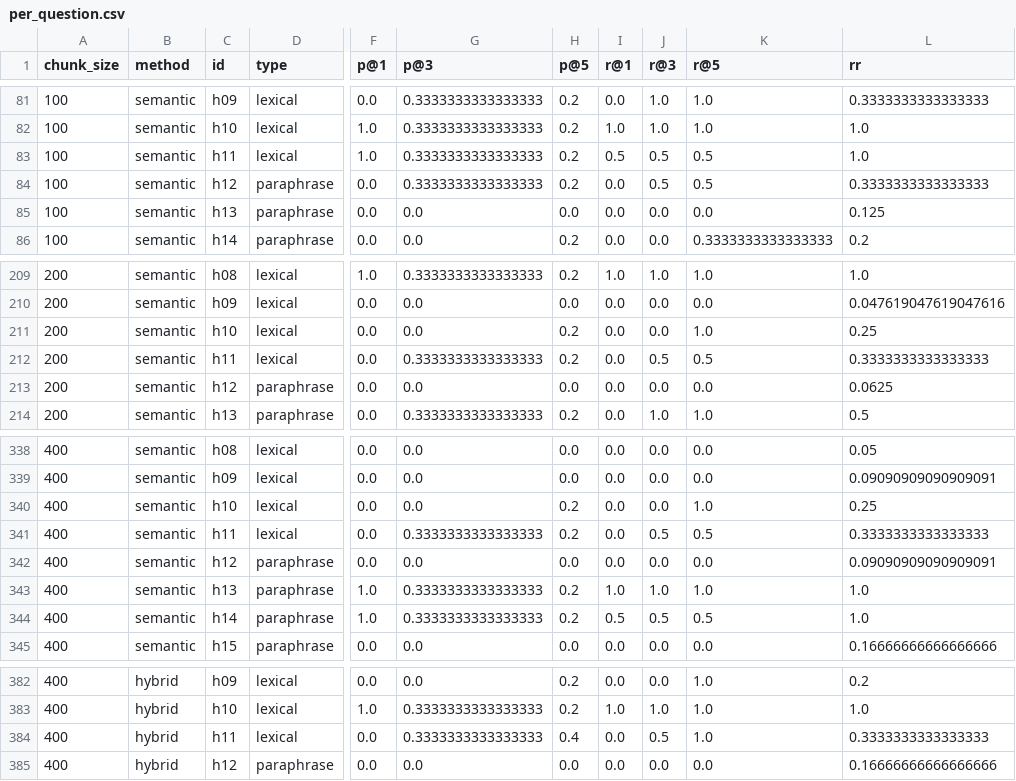
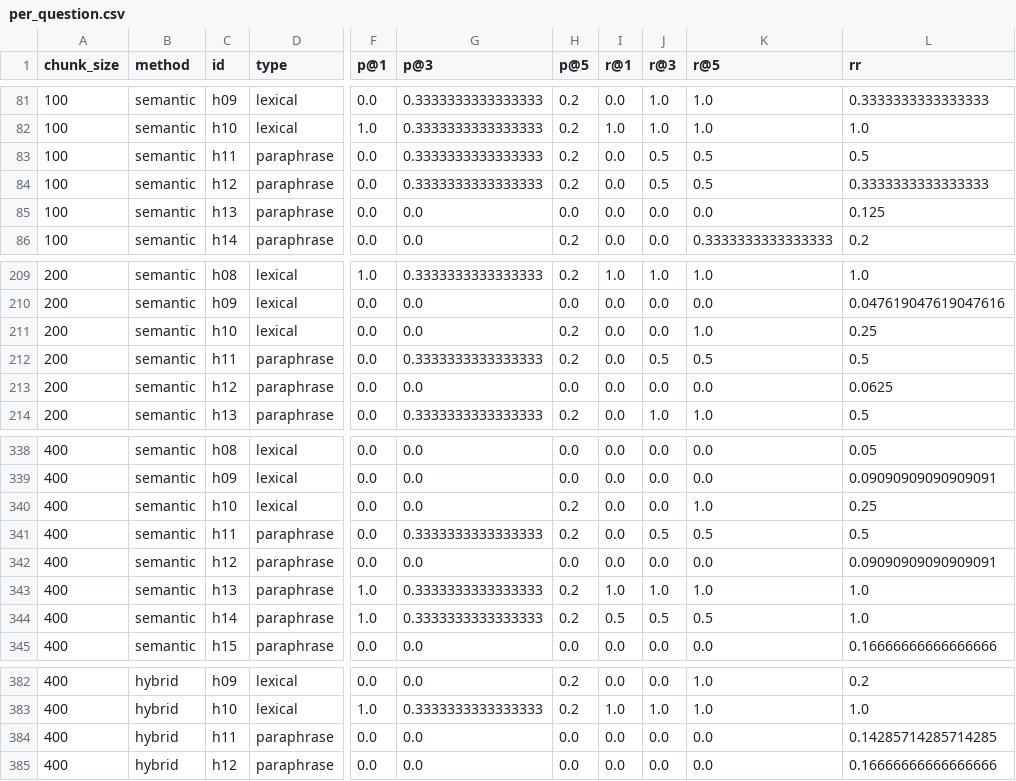
Before and after one commit to itsHarvik/rag-retrieval-study, a CSV file: results/per_question.csv, drawn as a sheet; only a part is shown, gaps mark what is left out; the diff covers the shown part only; the diff names each change by its address in the sheet, - before the commit and + after, or states it on an @@ line.

```diff
--- a/results/per_question.csv
+++ b/results/per_question.csv
-D83 (type): lexical
+D83 (type): paraphrase
-F83 (p@1): 1.0
+F83 (p@1): 0.0
-I83 (r@1): 0.5
+I83 (r@1): 0.0
-L83 (rr): 1.0
+L83 (rr): 0.5
-D212 (type): lexical
+D212 (type): paraphrase
-L212 (rr): 0.3333333333333333
+L212 (rr): 0.5
-D341 (type): lexical
+D341 (type): paraphrase
-L341 (rr): 0.3333333333333333
+L341 (rr): 0.5
-D384 (type): lexical
+D384 (type): paraphrase
-G384 (p@3): 0.3333333333333333
+G384 (p@3): 0.0
-H384 (p@5): 0.4
+H384 (p@5): 0.0
-J384 (r@3): 0.5
+J384 (r@3): 0.0
-K384 (r@5): 1.0
+K384 (r@5): 0.0
-L384 (rr): 0.3333333333333333
+L384 (rr): 0.14285714285714285
```
Also changed, not shown: 32 edited cells elsewhere in this file, results/summary.csv, 1 other file.
